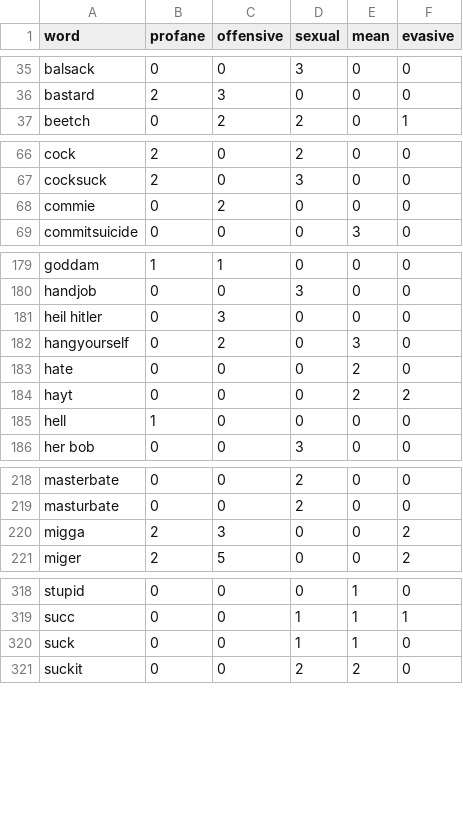
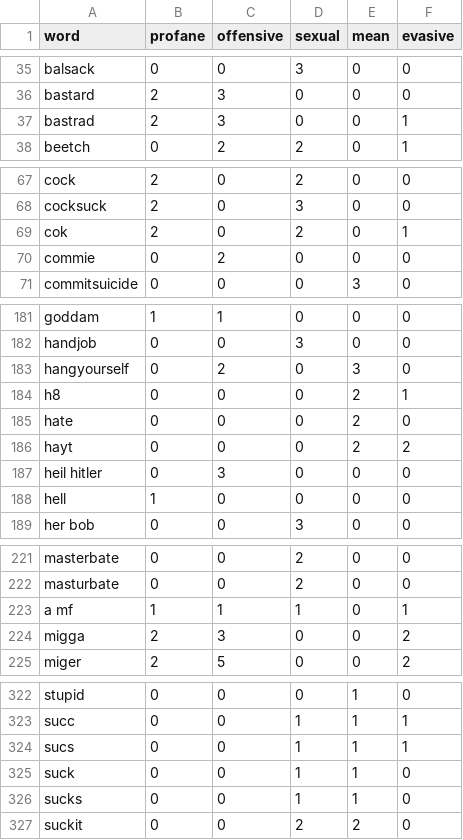
Before and after one commit to finnbear/rustrict, a CSV file: src/profanity.csv, drawn as a sheet; only a part is shown, gaps mark what is left out; the diff covers the shown part only.

```diff
--- a/src/profanity.csv
+++ b/src/profanity.csv
@@ -36,2 +36,3 @@ balsack,0,0,3,0,0
 bastard,2,3,0,0,0
+bastrad,2,3,0,0,1
 beetch,0,2,2,0,1
@@ -67,2 +68,3 @@ cock,2,0,2,0,0
 cocksuck,2,0,3,0,0
+cok,2,0,2,0,1
 commie,0,2,0,0,0
@@ -180,6 +182,7 @@ goddam,1,1,0,0,0
 handjob,0,0,3,0,0
-heil hitler,0,3,0,0,0
 hangyourself,0,2,0,3,0
+h8,0,0,0,2,1
 hate,0,0,0,2,0
 hayt,0,0,0,2,2
+heil hitler,0,3,0,0,0
 hell,1,0,0,0,0
@@ -219,2 +222,3 @@ masterbate,0,0,2,0,0
 masturbate,0,0,2,0,0
+a mf,1,1,1,0,1
 migga,2,3,0,0,2
@@ -319,3 +323,5 @@ stupid,0,0,0,1,0
 succ,0,0,1,1,1
+sucs,0,0,1,1,1
 suck,0,0,1,1,0
+sucks,0,0,1,1,0
 suckit,0,0,2,2,0
```
Also changed, not shown: 3 edited cells elsewhere in this file, 9 other files.
